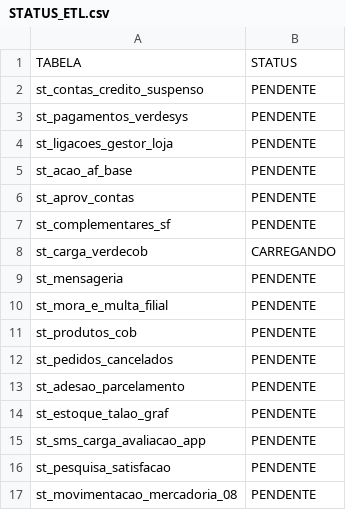
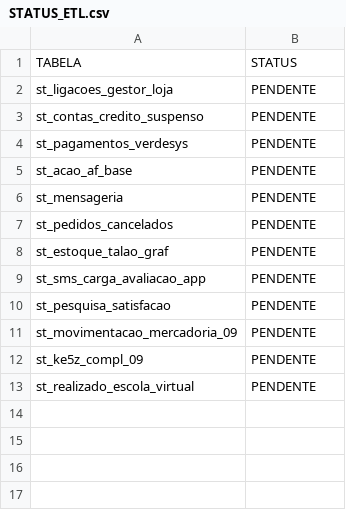
Before and after one commit to lucasely/bot_mis, a CSV file: STATUS_ETL.csv, drawn as a sheet.

Commit message:
Atualizando - VerdeMIS

```diff
--- a/STATUS_ETL.csv
+++ b/STATUS_ETL.csv
@@ -1,14 +1,8 @@
 TABELA;STATUS
+st_ligacoes_gestor_loja;PENDENTE
 st_contas_credito_suspenso;PENDENTE
 st_pagamentos_verdesys;PENDENTE
-st_ligacoes_gestor_loja;PENDENTE
 st_acao_af_base;PENDENTE
-st_aprov_contas;PENDENTE
-st_complementares_sf;PENDENTE
-st_carga_verdecob;CARREGANDO
 st_mensageria;PENDENTE
-st_mora_e_multa_filial;PENDENTE
-st_produtos_cob;PENDENTE
 st_pedidos_cancelados;PENDENTE
-st_adesao_parcelamento;PENDENTE
 st_estoque_talao_graf;PENDENTE
@@ -16,2 +10,4 @@ st_sms_carga_avaliacao_app;PENDENTE
 st_pesquisa_satisfacao;PENDENTE
-st_movimentacao_mercadoria_08;PENDENTE
+st_movimentacao_mercadoria_09;PENDENTE
+st_ke5z_compl_09;PENDENTE
+st_realizado_escola_virtual;PENDENTE
```
Also changed, not shown: verdemis.csv.
